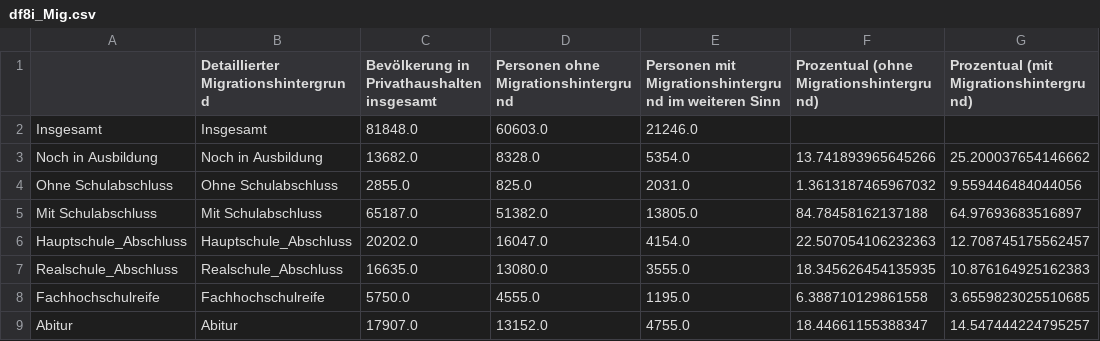
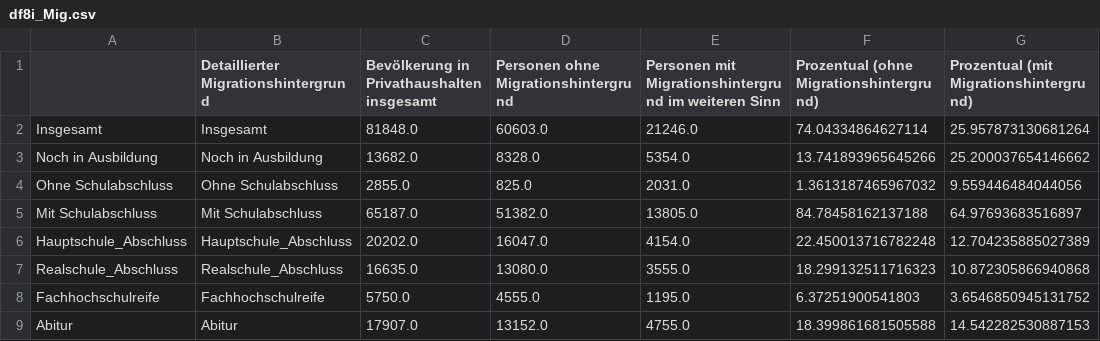
Before and after one commit to ArneHemming/group_project_4, a CSV file: df8i_Mig.csv, drawn as a sheet.

```diff
--- a/df8i_Mig.csv
+++ b/df8i_Mig.csv
@@ -1,3 +1,3 @@
 ,Detaillierter Migrationshintergrund,Bevölkerung in Privathaushalten insgesamt,Personen ohne Migrationshintergrund,Personen mit Migrationshintergrund im weiteren Sinn,Prozentual (ohne Migrationshintergrund),Prozentual (mit Migrationshintergrund)
-Insgesamt,Insgesamt,81848.0,60603.0,21246.0,,
+Insgesamt,Insgesamt,81848.0,60603.0,21246.0,74.04334864627114,25.957873130681264
 Noch in Ausbildung,Noch in Ausbildung,13682.0,8328.0,5354.0,13.741893965645266,25.200037654146662
@@ -5,5 +5,5 @@ Ohne Schulabschluss,Ohne Schulabschluss,2855.0,825.0,2031.0,1.3613187465967032,9
 Mit Schulabschluss,Mit Schulabschluss,65187.0,51382.0,13805.0,84.78458162137188,64.97693683516897
-Hauptschule_Abschluss,Hauptschule_Abschluss,20202.0,16047.0,4154.0,22.507054106232363,12.708745175562457
-Realschule_Abschluss,Realschule_Abschluss,16635.0,13080.0,3555.0,18.345626454135935,10.876164925162383
-Fachhochschulreife,Fachhochschulreife,5750.0,4555.0,1195.0,6.388710129861558,3.6559823025510685
-Abitur,Abitur,17907.0,13152.0,4755.0,18.44661155388347,14.547444224795257
+Hauptschule_Abschluss,Hauptschule_Abschluss,20202.0,16047.0,4154.0,22.450013716782248,12.704235885027389
+Realschule_Abschluss,Realschule_Abschluss,16635.0,13080.0,3555.0,18.299132511716323,10.872305866940868
+Fachhochschulreife,Fachhochschulreife,5750.0,4555.0,1195.0,6.37251900541803,3.6546850945131752
+Abitur,Abitur,17907.0,13152.0,4755.0,18.399861681505588,14.542282530887153
```
Also changed, not shown: df8m_Mig.csv, df8w_Mig.csv.
